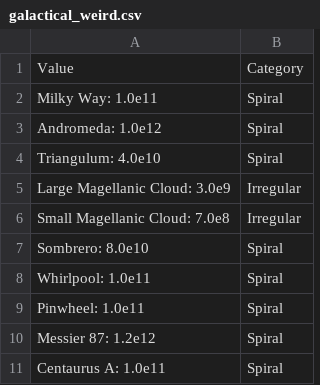
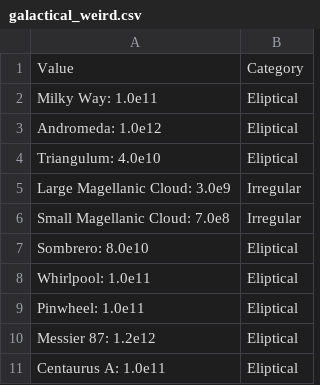
Before and after one commit to martina-pauer/clasify, a CSV file: data/galaxy/galactical_weird.csv, drawn as a sheet.

Commit message:
Last test by now: 'galaxy.py'
End momently give Irregular galaxy when get 1.2e12
stars should be an Eliptical galaxy

```diff
--- a/data/galaxy/galactical_weird.csv
+++ b/data/galaxy/galactical_weird.csv
@@ -1,11 +1,11 @@
 Value,Category
-Milky Way: 1.0e11,Spiral
-Andromeda: 1.0e12,Spiral
-Triangulum: 4.0e10,Spiral
+Milky Way: 1.0e11,Eliptical
+Andromeda: 1.0e12,Eliptical
+Triangulum: 4.0e10,Eliptical
 Large Magellanic Cloud: 3.0e9,Irregular
 Small Magellanic Cloud: 7.0e8,Irregular
-Sombrero: 8.0e10,Spiral
-Whirlpool: 1.0e11,Spiral
-Pinwheel: 1.0e11,Spiral
-Messier 87: 1.2e12,Spiral
-Centaurus A: 1.0e11,Spiral
+Sombrero: 8.0e10,Eliptical
+Whirlpool: 1.0e11,Eliptical
+Pinwheel: 1.0e11,Eliptical
+Messier 87: 1.2e12,Eliptical
+Centaurus A: 1.0e11,Eliptical
```
Also changed, not shown: 1 other file.
